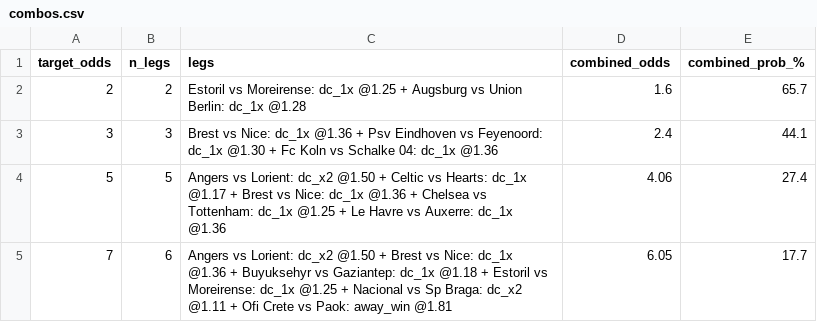
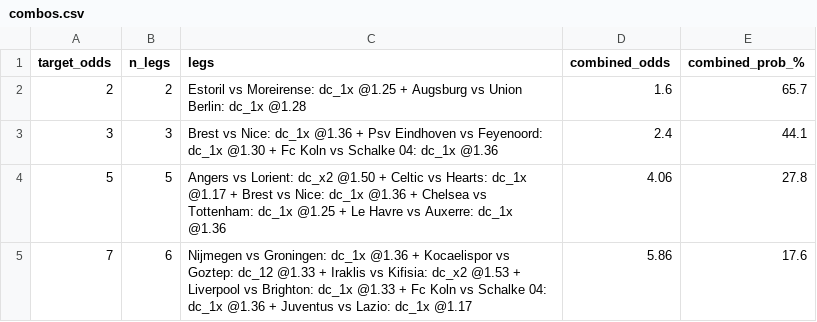
Before and after one commit to tonticha9/Prediction-picks, a CSV file: data/combos.csv, drawn as a sheet.

```diff
--- a/data/combos.csv
+++ b/data/combos.csv
@@ -3,3 +3,3 @@ target_odds,n_legs,legs,combined_odds,combined_prob_%
 3,3,Brest vs Nice: dc_1x @1.36 + Psv Eindhoven vs Feyenoord: dc_1x @1.30 + Fc Koln vs Schalke 04: dc_1x @1.36,2.4,44.1
-5,5,Angers vs Lorient: dc_x2 @1.50 + Celtic vs Hearts: dc_1x @1.17 + Brest vs Nice: dc_1x @1.36 + Chelsea vs Tottenham: dc_1x @1.25 + Le Havre vs Auxerre: dc_1x @1.36,4.06,27.4
-7,6,Angers vs Lorient: dc_x2 @1.50 + Brest vs Nice: dc_1x @1.36 + Buyuksehyr vs Gaziantep: dc_1x @1.18 + Estoril vs Moreirense: dc_1x @1.25 + Nacional vs Sp Braga: dc_x2 @1.11 + Ofi Crete vs Paok: away_win @1.81,6.05,17.7
+5,5,Angers vs Lorient: dc_x2 @1.50 + Celtic vs Hearts: dc_1x @1.17 + Brest vs Nice: dc_1x @1.36 + Chelsea vs Tottenham: dc_1x @1.25 + Le Havre vs Auxerre: dc_1x @1.36,4.06,27.8
+7,6,Nijmegen vs Groningen: dc_1x @1.36 + Kocaelispor vs Goztep: dc_12 @1.33 + Iraklis vs Kifisia: dc_x2 @1.53 + Liverpool vs Brighton: dc_1x @1.33 + Fc Koln vs Schalke 04: dc_1x @1.36 + Juventus vs Lazio: dc_1x @1.17,5.86,17.6
```
Also changed, not shown: data/predictions.csv, data/predictions_v8.csv, 4 other files.
